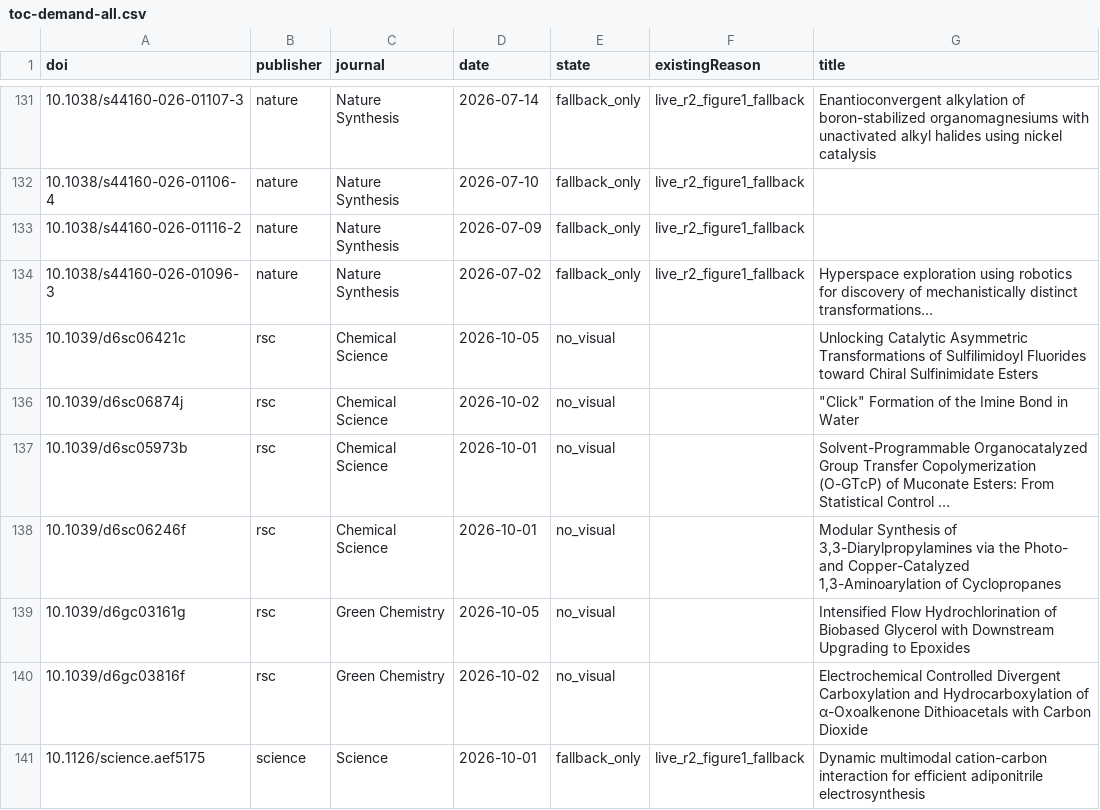
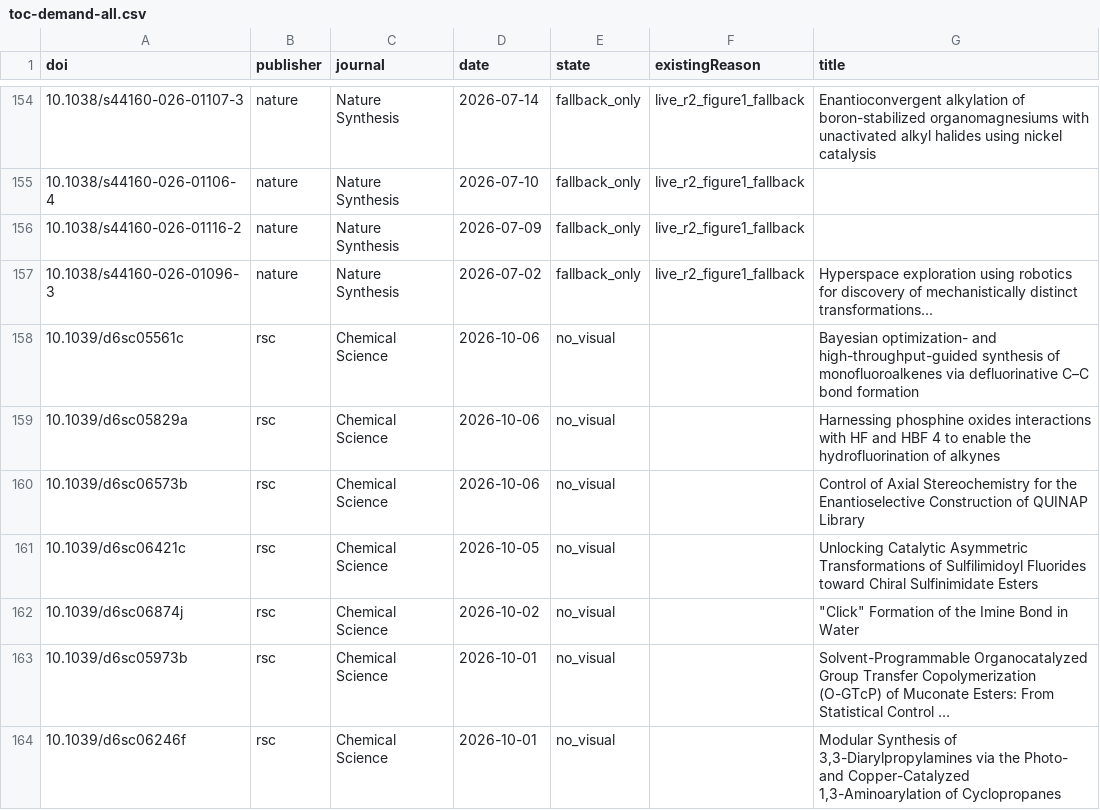
Before and after one commit to zhou526316-sys/organic-synthesis-gallery, a CSV file: toc-collector/queues/toc-demand-all.csv, drawn as a sheet; only a part is shown, gaps mark what is left out; the shorter side is filled out with more unchanged rows; long unchanged cells end in …; the diff covers the shown part only; the diff names each change by its address in the sheet, - before the commit and + after, or states it on an @@ line.

```diff
--- a/toc-collector/queues/toc-demand-all.csv
+++ b/toc-collector/queues/toc-demand-all.csv
+row 158: 10.1039/d6sc05561c | rsc | Chemical Science | 2026-10-06 | no_visual |  | Bayesian optimization- and high-throughput-guided synthesis of monofluoroalkenes via defluorinative C–C bond formation
+row 159: 10.1039/d6sc05829a | rsc | Chemical Science | 2026-10-06 | no_visual |  | Harnessing phosphine oxides interactions with HF and HBF 4 to enable the hydrofluorination of alkynes
+row 160: 10.1039/d6sc06573b | rsc | Chemical Science | 2026-10-06 | no_visual |  | Control of Axial Stereochemistry for the Enantioselective Construction of QUINAP Library
```
Also changed, not shown: 30 added rows elsewhere in this file, 9 other files.
